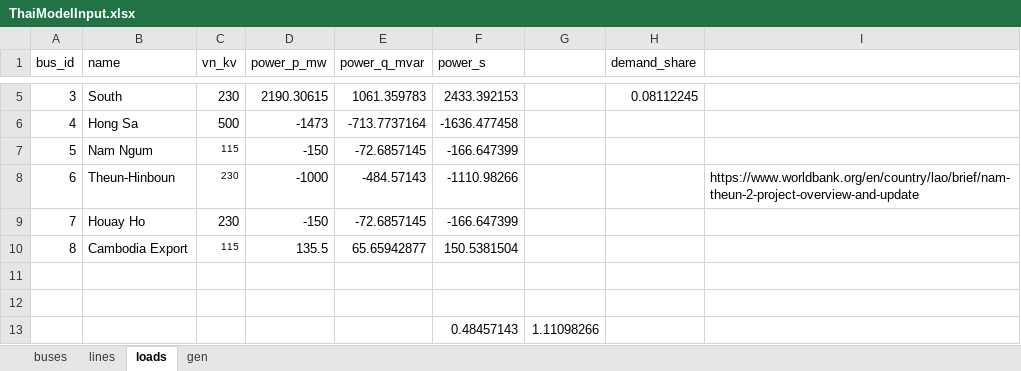
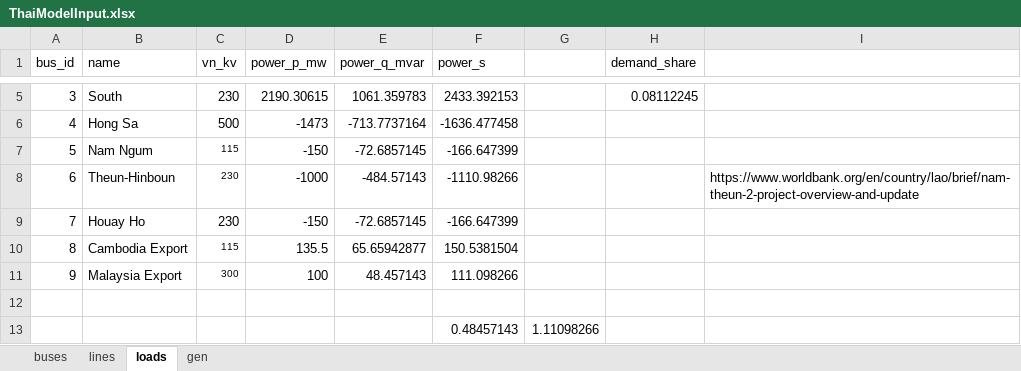
Before and after one commit to williamrodz/Thai-PandaPower, an Excel workbook: ThaiModelInput.xlsx, sheet loads, drawn as a sheet; only a part is shown, gaps mark what is left out; values as stored, in another font and other column widths than the file's, no borders; the diff names each change by its address in the sheet, - before the commit and + after, or states it on an @@ line.

Commit message:
Added Malaysia Export

```diff
--- a/ThaiModelInput.xlsx (sheet loads)
+++ b/ThaiModelInput.xlsx (sheet loads)
-row 11: (empty)
+row 11: 9 | Malaysia Export | 300 | 100 | 48.457143 | 111.098266
```
Also changed, not shown: sheet lines, sheet buses, 1 other file.
